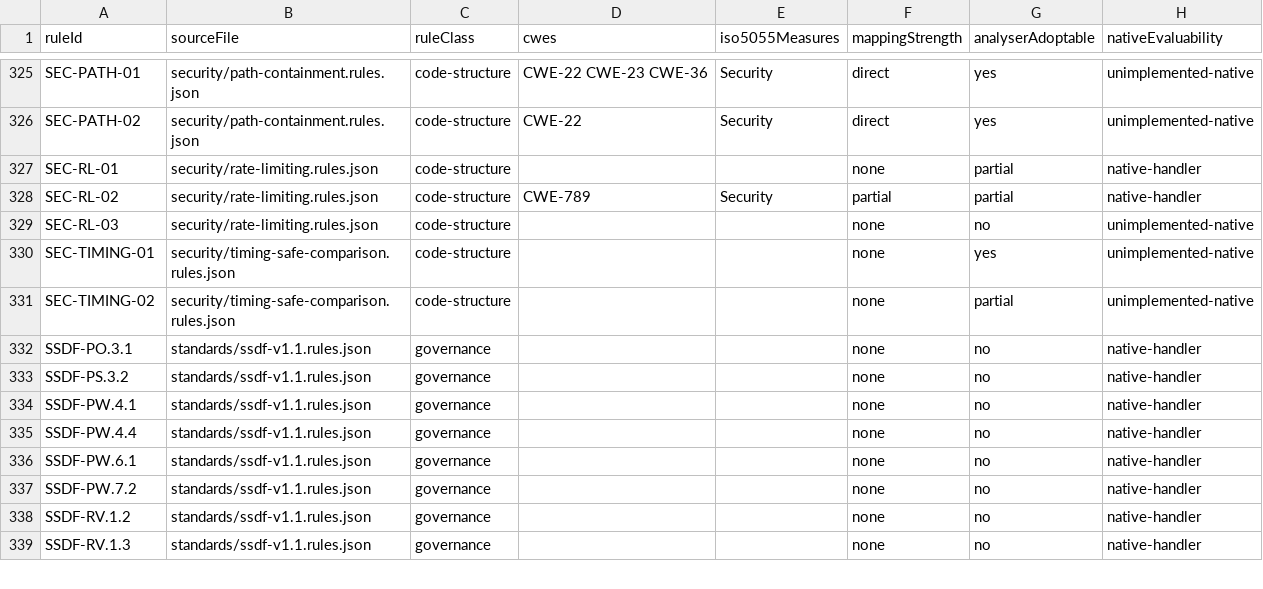
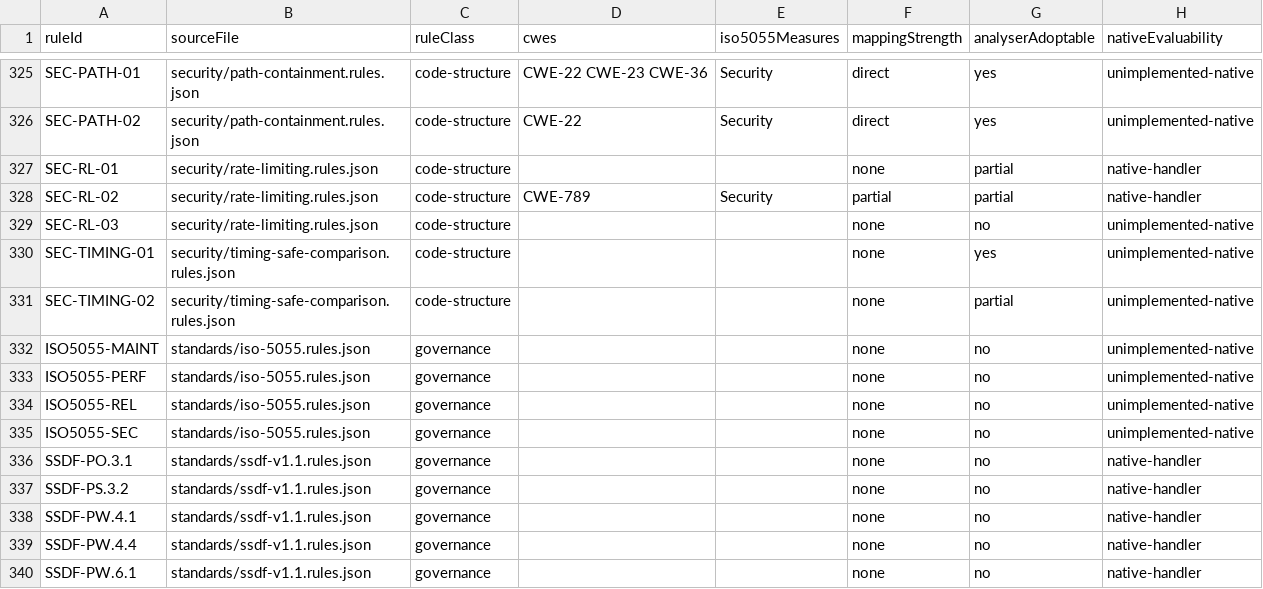
Before and after one commit to beyondnetcode/evolith_arch32, a CSV file: src/rulesets/standards/iso-5055-mapping.csv, drawn as a sheet; only a part is shown, gaps mark what is left out; the shorter side is filled out with more unchanged rows; the diff names each change by its address in the sheet, - before the commit and + after, or states it on an @@ line.

Commit message:
feat(standards): Closes GT-662 — the ISO/IEC 5055 pack, and two defects it surfaced (#472)
Closes GT-662. iso-5055.rules.json ships FOUR rules, one per measure, routed
through createIso5055Adapter. Verified end to end against the same live CodeQL
findings slice 1 used: 75 alerts in, 36 violations out — 34 ISO5055-SEC and 2
ISO5055-MAINT — reproducing slice 1's numbers through the real adapter path.
Published by evolith rulesets (175 packs / 406 rules, blocking 0) and
selectable: --select narrows to 4 of 406.

THE SCANNER IS FREE AND STAYS FREE. Default semgrep --config p/default,
deliberately NOT --config auto: auto asks the vendor's service what to run, so
it needs network and a login, and a governance check that silently depends on a
vendor session is neither open nor free. A tenant already emitting SARIF points
enforce.config.sarif at it instead of scanning twice.

DEFECT 1, surfaced by selecting this pack. With the analyser absent, --select
produced a BLOCKING GOV-CORE-UNRESOLVED telling an operator to pass --core when
they had. The Core had resolved 406 rules and 4 were selected; 0 executed
because the tool was missing. A red pointing at the wrong file is worse than no
red. GT-661's selection.corpusTotal separates the two, so the guard now fires on
an empty CORPUS. A corpus of ZERO is still a hard failure under any selection —
GT-474 holds.

DEFECT 2, found by fixing the first. The run then reported passed over 4 SKIPPED
rules — zero evaluated, zero violations, green. The exact false assurance this
backlog keeps finding, arriving through a door I had just opened. The rules are
now MUST + blocking:false, a load-bearing pair: MUST makes GT-569 emit the
advisory that turns green into warning; blocking:false stops it failing a build
over coverage never claimed. Measured after: warning, 4 skipped, 4 advisories.

COVERAGE IS THE ANALYSER'S, NOT THE STANDARD'S. notEvaluableHere records that a
green means the configured analyser found no ISO/IEC 5055 weakness, NOT that the
repository is free of them.

Four pinned artifacts moved with the corpus, each updated with its reason rather
than to make a test pass: the evaluability snapshot (402 -> 406), the triage
class counts (unimplemented-native 48 -> 52), the unclaimed corpus (102 -> 106)
and the enforce roster. The ISO rules have NO native handler by design, so a
number going up for a capability that was added is the honest reading.

Board: 648 / 660.

```diff
--- a/src/rulesets/standards/iso-5055-mapping.csv
+++ b/src/rulesets/standards/iso-5055-mapping.csv
+row 332: ISO5055-MAINT | standards/iso-5055.rules.json | governance |  |  | none | no | unimplemented-native
+row 333: ISO5055-PERF | standards/iso-5055.rules.json | governance |  |  | none | no | unimplemented-native
+row 334: ISO5055-REL | standards/iso-5055.rules.json | governance |  |  | none | no | unimplemented-native
+row 335: ISO5055-SEC | standards/iso-5055.rules.json | governance |  |  | none | no | unimplemented-native
```
Also changed, not shown: 18 other files.
